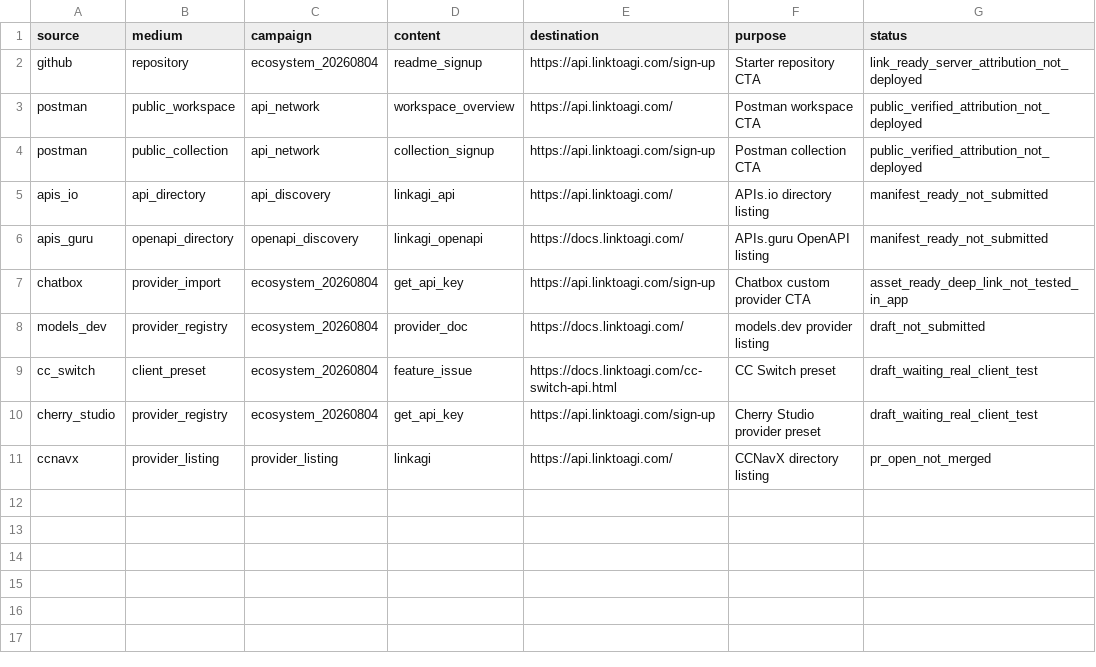
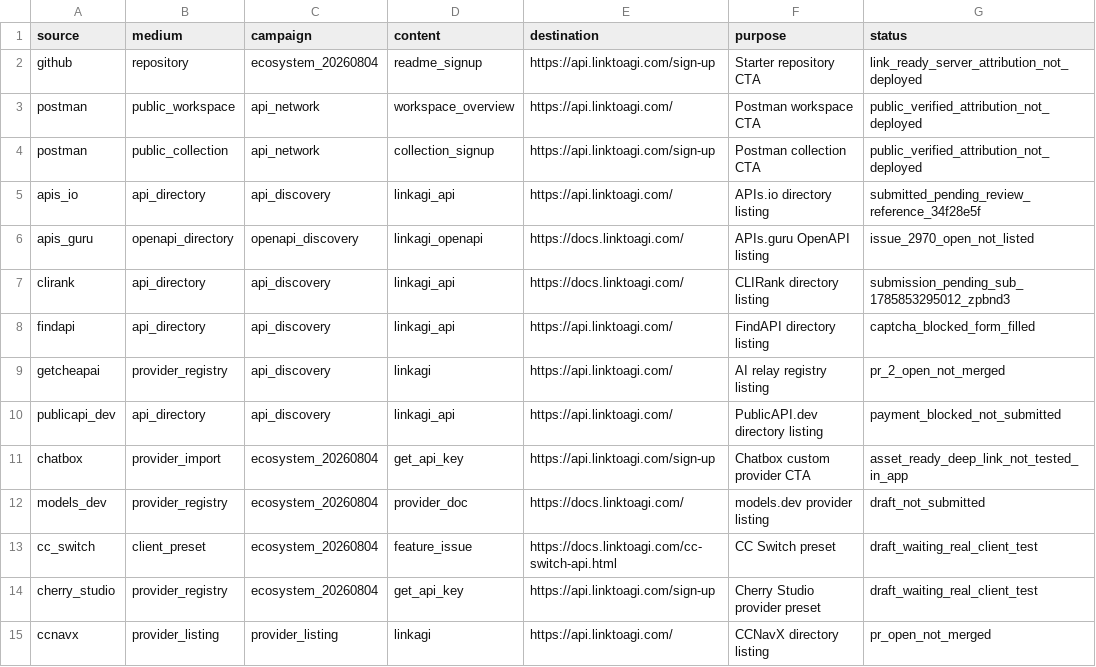
Before and after one commit to 16871233/linkagi-api-starter, a CSV file: attribution/source-matrix.csv, drawn as a sheet.

```diff
--- a/attribution/source-matrix.csv
+++ b/attribution/source-matrix.csv
@@ -4,4 +4,8 @@ postman,public_workspace,api_network,workspace_overview,https://api.linktoagi.co
 postman,public_collection,api_network,collection_signup,https://api.linktoagi.com/sign-up,Postman collection CTA,public_verified_attribution_not_deployed
-apis_io,api_directory,api_discovery,linkagi_api,https://api.linktoagi.com/,APIs.io directory listing,manifest_ready_not_submitted
-apis_guru,openapi_directory,openapi_discovery,linkagi_openapi,https://docs.linktoagi.com/,APIs.guru OpenAPI listing,manifest_ready_not_submitted
+apis_io,api_directory,api_discovery,linkagi_api,https://api.linktoagi.com/,APIs.io directory listing,submitted_pending_review_reference_34f28e5f
+apis_guru,openapi_directory,openapi_discovery,linkagi_openapi,https://docs.linktoagi.com/,APIs.guru OpenAPI listing,issue_2970_open_not_listed
+clirank,api_directory,api_discovery,linkagi_api,https://docs.linktoagi.com/,CLIRank directory listing,submission_pending_sub_1785853295012_zpbnd3
+findapi,api_directory,api_discovery,linkagi_api,https://api.linktoagi.com/,FindAPI directory listing,captcha_blocked_form_filled
+getcheapai,provider_registry,api_discovery,linkagi,https://api.linktoagi.com/,AI relay registry listing,pr_2_open_not_merged
+publicapi_dev,api_directory,api_discovery,linkagi_api,https://api.linktoagi.com/,PublicAPI.dev directory listing,payment_blocked_not_submitted
 chatbox,provider_import,ecosystem_20260804,get_api_key,https://api.linktoagi.com/sign-up,Chatbox custom provider CTA,asset_ready_deep_link_not_tested_in_app
```
Also changed, not shown: 3 other files.
